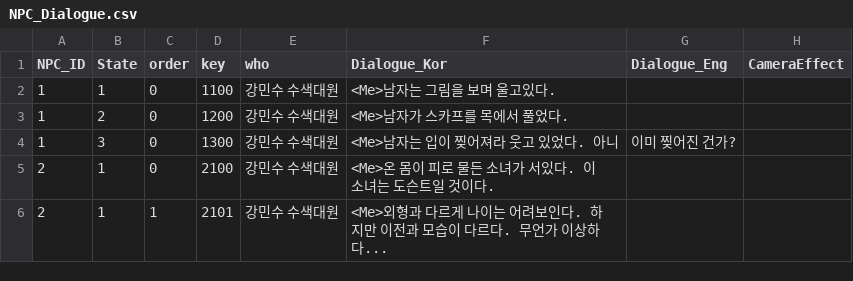
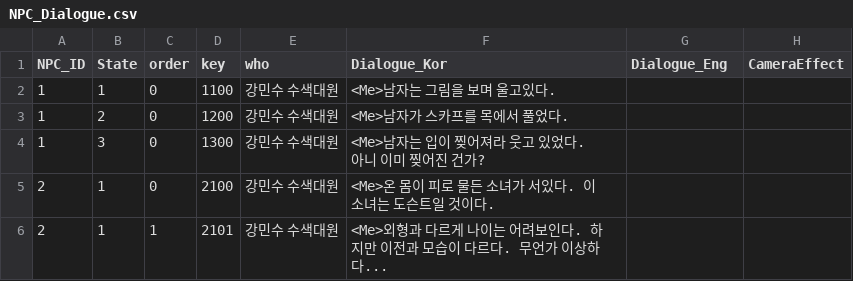
Before and after one commit to silverlnng/NapolitanProject, a CSV file: Content/CSVFile/NPC_Dialogue.csv, drawn as a sheet; only a part is shown; the diff covers the shown part only.

```diff
--- a/Content/CSVFile/NPC_Dialogue.csv
+++ b/Content/CSVFile/NPC_Dialogue.csv
@@ -3,3 +3,3 @@ NPC_ID,State,order,key,who,Dialogue_Kor,Dialogue_Eng,CameraEffect
 1,2,0,1200,강민수 수색대원,<Me>남자가 스카프를 목에서 풀었다.,,
-1,3,0,1300,강민수 수색대원,<Me>남자는 입이 찢어져라 웃고 있었다. 아니, 이미 찢어진 건가?,,
+1,3,0,1300,강민수 수색대원,<Me>남자는 입이 찢어져라 웃고 있었다. 아니 이미 찢어진 건가?,,
 2,1,0,2100,강민수 수색대원,<Me>온 몸이 피로 물든 소녀가 서있다. 이 소녀는 도슨트일 것이다.,,
```
Also changed, not shown: 14 added rows and 16 edited cells elsewhere in this file, Content/CSVFile/NPC_Result.csv, Content/CSVFile/NPC_Selection.csv, 20 other files.
